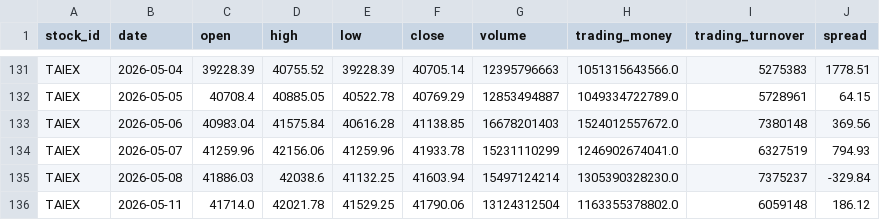
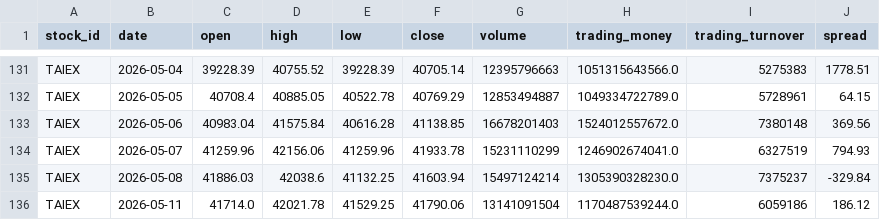
Before and after one commit to jjen0206/stock-screener, a CSV file: data/twse_snapshot/taiex.csv, drawn as a sheet; only a part is shown, gaps mark what is left out.

```diff
--- a/data/twse_snapshot/taiex.csv
+++ b/data/twse_snapshot/taiex.csv
@@ -135,2 +135,2 @@ TAIEX,2026-05-07,41259.96,42156.06,41259.96,41933.78,15231110299,1246902674041.0
 TAIEX,2026-05-08,41886.03,42038.6,41132.25,41603.94,15497124214,1305390328230.0,7375237,-329.84
-TAIEX,2026-05-11,41714.0,42021.78,41529.25,41790.06,13124312504,1163355378802.0,6059148,186.12
+TAIEX,2026-05-11,41714.0,42021.78,41529.25,41790.06,13141091504,1170487539244.0,6059186,186.12
```
Also changed, not shown: data/twse_snapshot/financials_quarterly.csv, data/twse_snapshot/institutional.csv, 2 other files.
